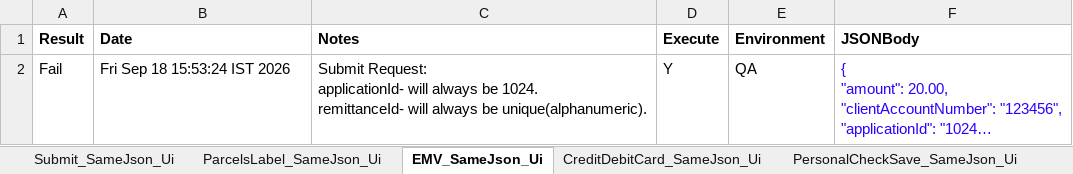
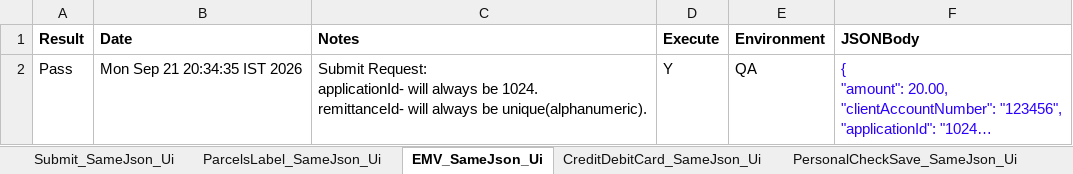
Before and after one commit to dcusend/VPS-Katalon, an Excel workbook: KatalonData/IVT/IVT_SameJSON_UI.xlsx, sheet EMV_SameJson_Ui, drawn as a sheet; long unchanged cells end in …; values as stored, in another font and other column widths than the file's, no borders; the diff names each change by its address in the sheet, - before the commit and + after, or states it on an @@ line.

```diff
--- a/KatalonData/IVT/IVT_SameJSON_UI.xlsx (sheet EMV_SameJson_Ui)
+++ b/KatalonData/IVT/IVT_SameJSON_UI.xlsx (sheet EMV_SameJson_Ui)
-A2 (Result): Fail
+A2 (Result): Pass
-B2 (Date): Fri Sep 18 15:53:24 IST 2026
+B2 (Date): Mon Sep 21 20:34:35 IST 2026
```
Also changed, not shown: sheet CreditDebitCard_SameJson_Ui, sheet PersonalCheckSave_SameJson_Ui, sheet BusinessChecking_SameJson_Ui, 22 other files.
